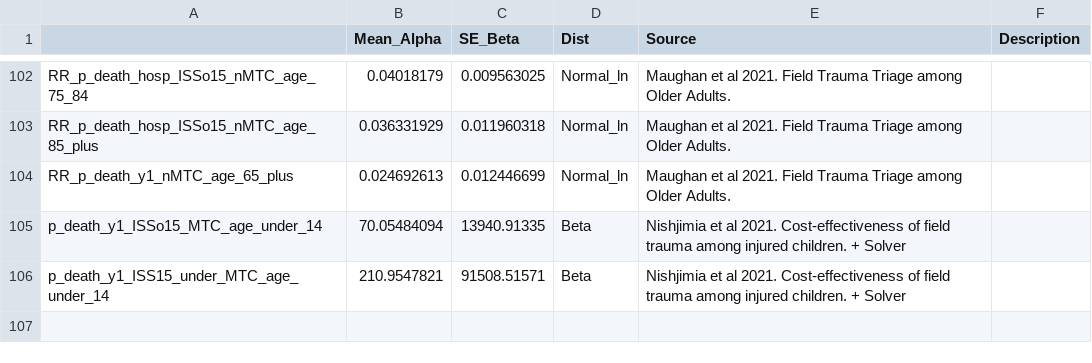
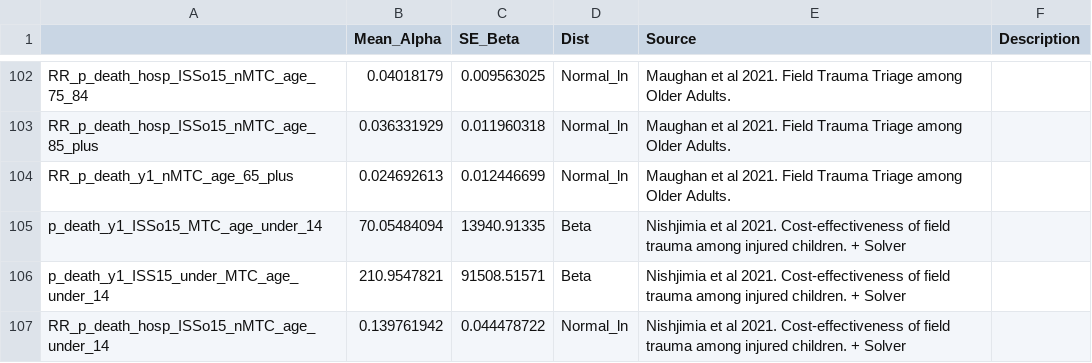
Before and after one commit to DanPollardSheff/ideal-winner, a CSV file: parameters.csv, drawn as a sheet; only a part is shown, gaps mark what is left out; the diff names each change by its address in the sheet, - before the commit and + after, or states it on an @@ line.

Commit message:
added the peadatric trauma parameter switch to the parallel processing functions

```diff
--- a/parameters.csv
+++ b/parameters.csv
+row 107: RR_p_death_hosp_ISSo15_nMTC_age_under_14 | 0.139761942 | 0.044478722 | Normal_ln | Nishjimia et al 2021. Cost-effectiveness of field trauma among injured children. + Solver
```
Also changed, not shown: parameter_outputs.csv, 2 other files.
